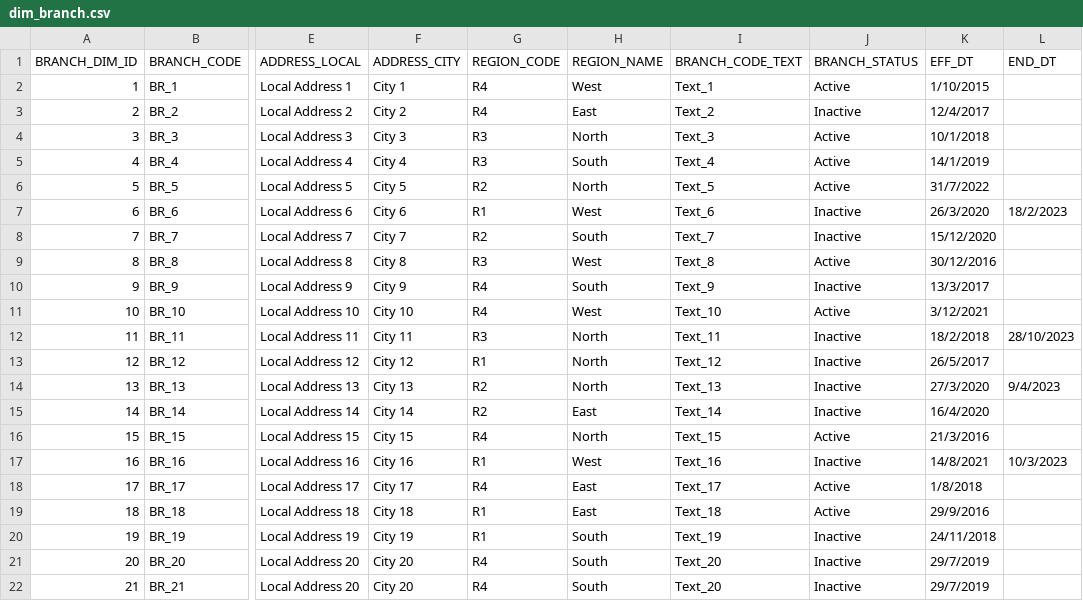
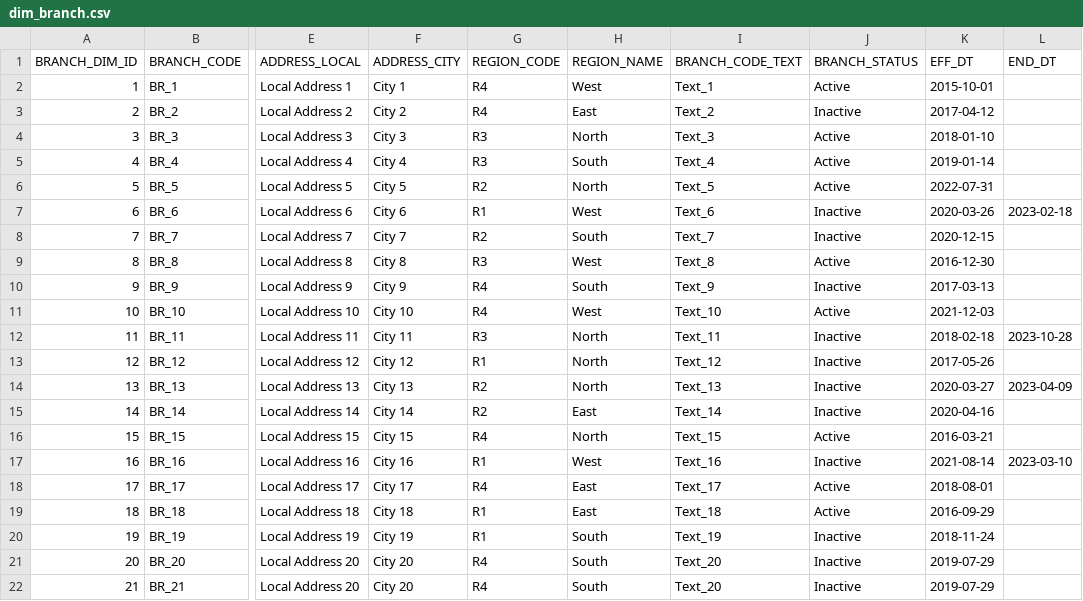
Before and after one commit to nqminh03/DE_setup_tutorial, a CSV file: data_sample/dim_branch.csv, drawn as a sheet; only a part is shown, gaps mark what is left out; the diff names each change by its address in the sheet, - before the commit and + after, or states it on an @@ line.

```diff
--- a/data_sample/dim_branch.csv
+++ b/data_sample/dim_branch.csv
-K2 (EFF_DT): 1/10/2015
+K2 (EFF_DT): 2015-10-01
-K3 (EFF_DT): 12/4/2017
+K3 (EFF_DT): 2017-04-12
-K4 (EFF_DT): 10/1/2018
+K4 (EFF_DT): 2018-01-10
-K5 (EFF_DT): 14/1/2019
+K5 (EFF_DT): 2019-01-14
-K6 (EFF_DT): 31/7/2022
+K6 (EFF_DT): 2022-07-31
-K7 (EFF_DT): 26/3/2020
+K7 (EFF_DT): 2020-03-26
-L7 (END_DT): 18/2/2023
+L7 (END_DT): 2023-02-18
-K8 (EFF_DT): 15/12/2020
+K8 (EFF_DT): 2020-12-15
-K9 (EFF_DT): 30/12/2016
+K9 (EFF_DT): 2016-12-30
-K10 (EFF_DT): 13/3/2017
+K10 (EFF_DT): 2017-03-13
-K11 (EFF_DT): 3/12/2021
+K11 (EFF_DT): 2021-12-03
-K12 (EFF_DT): 18/2/2018
+K12 (EFF_DT): 2018-02-18
-L12 (END_DT): 28/10/2023
+L12 (END_DT): 2023-10-28
-K13 (EFF_DT): 26/5/2017
+K13 (EFF_DT): 2017-05-26
-K14 (EFF_DT): 27/3/2020
+K14 (EFF_DT): 2020-03-27
-L14 (END_DT): 9/4/2023
+L14 (END_DT): 2023-04-09
-K15 (EFF_DT): 16/4/2020
+K15 (EFF_DT): 2020-04-16
-K16 (EFF_DT): 21/3/2016
+K16 (EFF_DT): 2016-03-21
-K17 (EFF_DT): 14/8/2021
+K17 (EFF_DT): 2021-08-14
-L17 (END_DT): 10/3/2023
+L17 (END_DT): 2023-03-10
-K18 (EFF_DT): 1/8/2018
+K18 (EFF_DT): 2018-08-01
-K19 (EFF_DT): 29/9/2016
+K19 (EFF_DT): 2016-09-29
-K20 (EFF_DT): 24/11/2018
+K20 (EFF_DT): 2018-11-24
-K21:K22 (EFF_DT): 29/7/2019
+K21:K22 (EFF_DT): 2019-07-29
```
Also changed, not shown: 5 other files.
